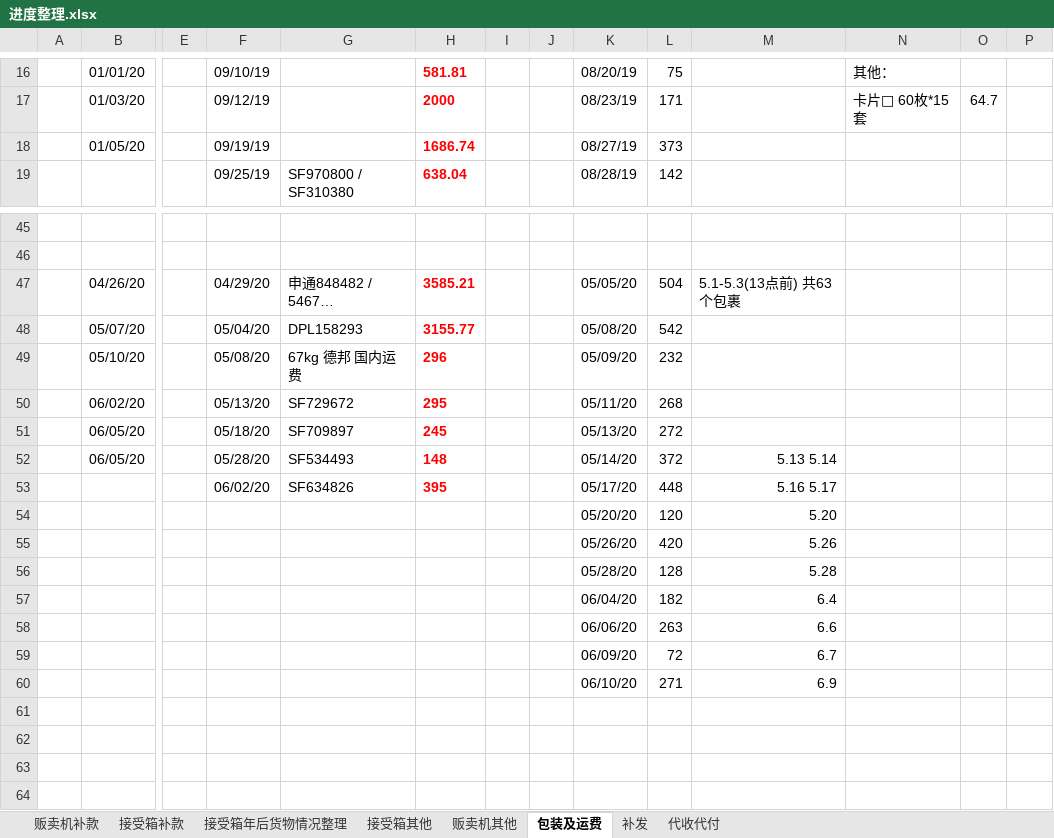
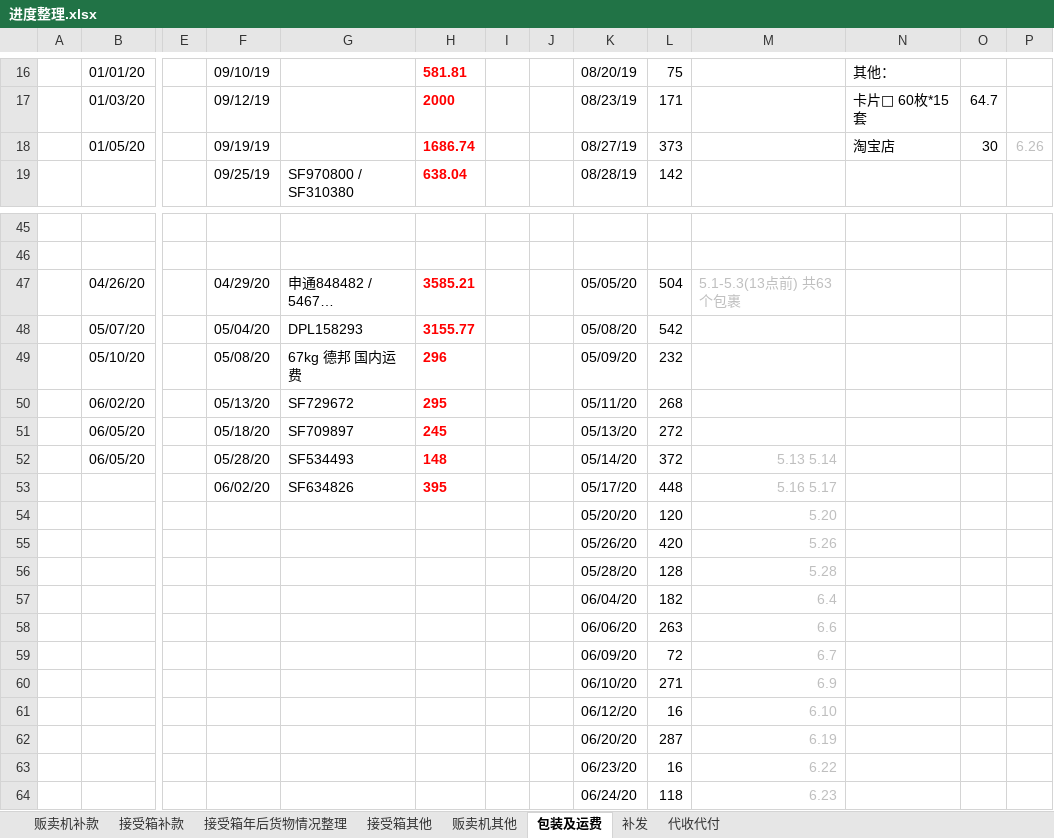
Before and after one commit to yukimi1212/404, an Excel workbook: 进度整理.xlsx, sheet 包装及运费, drawn as a sheet; only a part is shown, gaps mark what is left out; long unchanged cells end in …; values as stored, in another font and other column widths than the file's, no borders; rows hold the shown columns only; the diff names each change by its address in the sheet, - before the commit and + after, or states it on an @@ line.

```diff
--- a/进度整理.xlsx (sheet 包装及运费)
+++ b/进度整理.xlsx (sheet 包装及运费)
-N18: (empty)
+N18: 淘宝店
-O18: (empty)
+O18: 30
-P18: (empty)
+P18: 6.26
-M47 text colour: black
+M47 text colour: #BFBFBF
-M52:M60 text colour: black
+M52:M60 text colour: #BFBFBF
+row 61:  |  |  |  |  |  |  |  | 06/12/20 | 16 | 6.10
+row 62:  |  |  |  |  |  |  |  | 06/20/20 | 287 | 6.19
+row 63:  |  |  |  |  |  |  |  | 06/23/20 | 16 | 6.22
+row 64:  |  |  |  |  |  |  |  | 06/24/20 | 118 | 6.23
```
Also changed, not shown: sheet 接受箱补款, sheet 接受箱年后货物情况整理, sheet 贩卖机其他, sheet 接受箱其他, sheet 代收代付, 4 other files.
